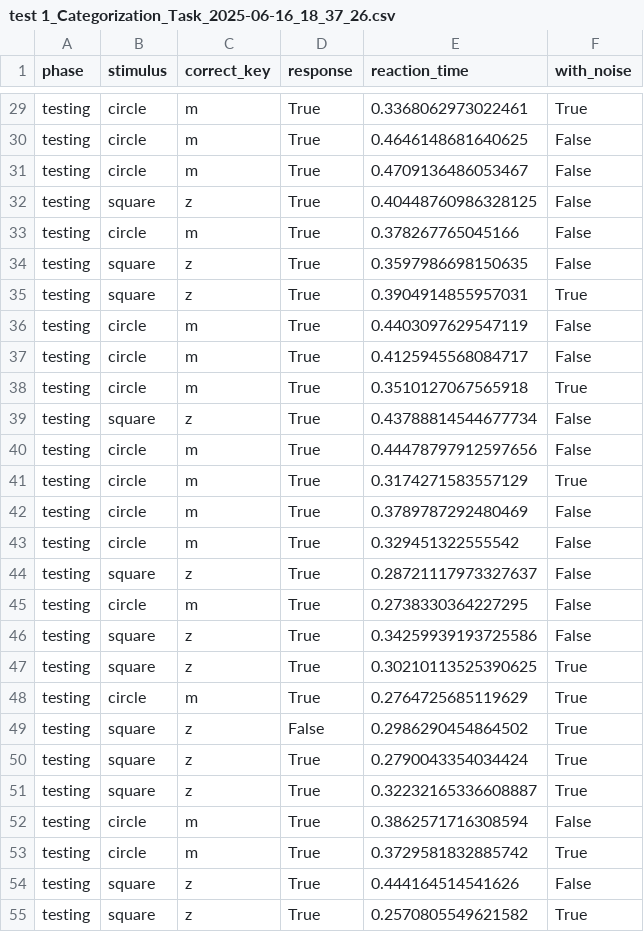
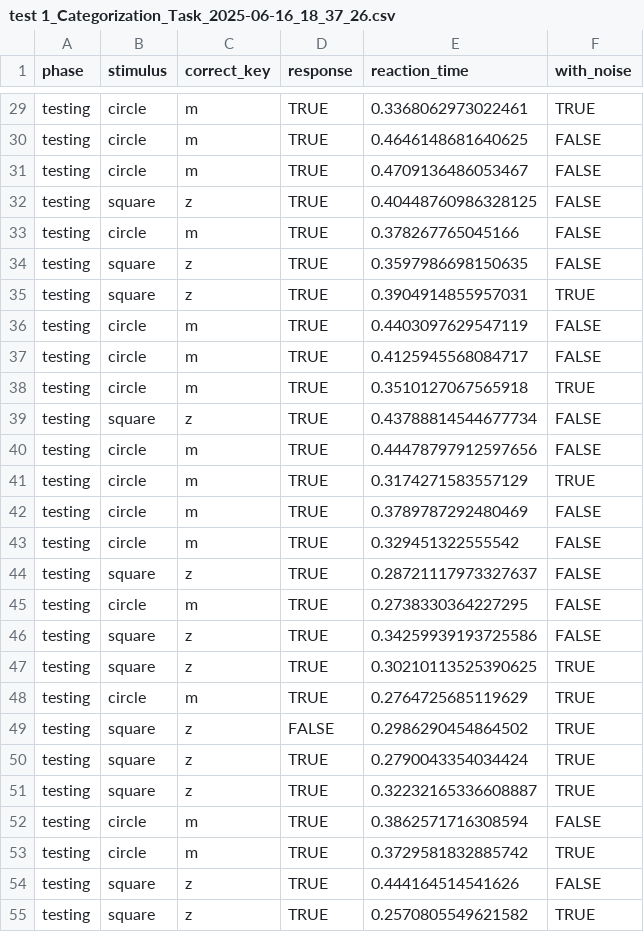
Before and after one commit to Wyhld/audio_RT, a CSV file: data/test 1_Categorization_Task_2025-06-16_18_37_26.csv, drawn as a sheet; only a part is shown, gaps mark what is left out; the diff covers the shown part only; the diff names each change by its address in the sheet, - before the commit and + after, or states it on an @@ line.

```diff
--- a/data/test 1_Categorization_Task_2025-06-16_18_37_26.csv
+++ b/data/test 1_Categorization_Task_2025-06-16_18_37_26.csv
-D29:D48 (response): True
+D29:D48 (response): TRUE
-F29 (with_noise): True
+F29 (with_noise): TRUE
-F30:F34 (with_noise): False
+F30:F34 (with_noise): FALSE
-F35 (with_noise): True
+F35 (with_noise): TRUE
-F36:F37 (with_noise): False
+F36:F37 (with_noise): FALSE
-F38 (with_noise): True
+F38 (with_noise): TRUE
-F39:F40 (with_noise): False
+F39:F40 (with_noise): FALSE
-F41 (with_noise): True
+F41 (with_noise): TRUE
-F42:F46 (with_noise): False
+F42:F46 (with_noise): FALSE
-F47:F51 (with_noise): True
+F47:F51 (with_noise): TRUE
-D49 (response): False
+D49 (response): FALSE
-D50:D55 (response): True
+D50:D55 (response): TRUE
-F52 (with_noise): False
+F52 (with_noise): FALSE
-F53 (with_noise): True
+F53 (with_noise): TRUE
-F54 (with_noise): False
+F54 (with_noise): FALSE
-F55 (with_noise): True
+F55 (with_noise): TRUE
```
Also changed, not shown: 128 edited cells elsewhere in this file, data/test 3_Categorization_Task_2025-06-17_14_44_56.csv, 6 other files.
